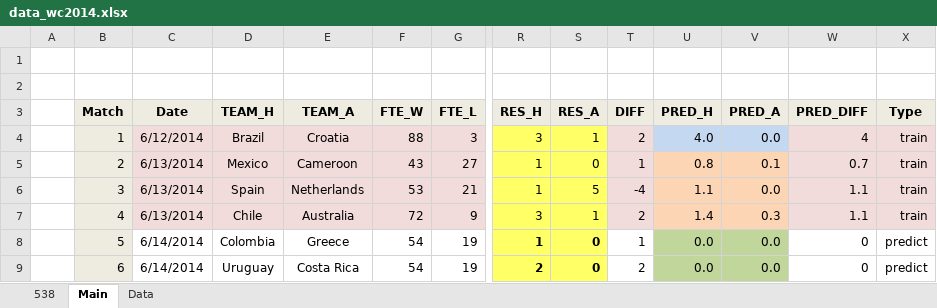
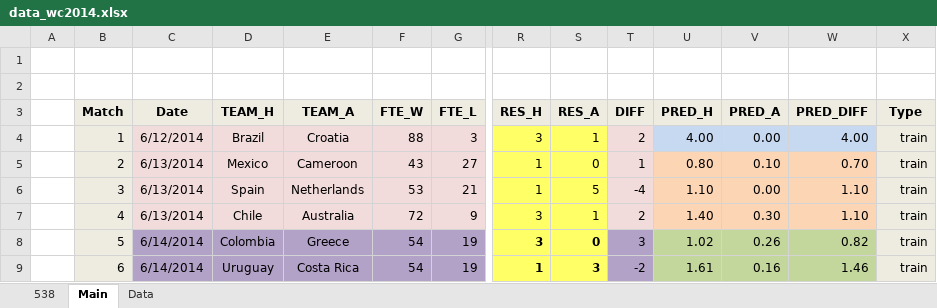
Before and after one commit to woobe/wc2014, an Excel workbook: data/data_wc2014.xlsx, sheet Main, drawn as a sheet; only a part is shown, gaps mark what is left out; values as stored, in another font and other column widths than the file's, no borders; the diff covers the shown part only; the diff names each change by its address in the sheet, - before the commit and + after, or states it on an @@ line.

Commit message:
Predictions for 15/6

```diff
--- a/data/data_wc2014.xlsx (sheet Main)
+++ b/data/data_wc2014.xlsx (sheet Main)
-U4 (PRED_H): 4.0
+U4 (PRED_H): 4.00
-V4 (PRED_A): 0.0
+V4 (PRED_A): 0.00
-W4 (PRED_DIFF): 4
+W4 (PRED_DIFF): 4.00
-W4 fill: #F2DCDB
+W4 fill: #C6D9F1
-U5 (PRED_H): 0.8
+U5 (PRED_H): 0.80
-V5 (PRED_A): 0.1
+V5 (PRED_A): 0.10
-W5 (PRED_DIFF): 0.7
+W5 (PRED_DIFF): 0.70
-W5:W7 fill: #F2DCDB
+W5:W7 fill: #FCD5B5
-U6 (PRED_H): 1.1
+U6 (PRED_H): 1.10
-V6 (PRED_A): 0.0
+V6 (PRED_A): 0.00
-W6:W7 (PRED_DIFF): 1.1
+W6:W7 (PRED_DIFF): 1.10
-U7 (PRED_H): 1.4
+U7 (PRED_H): 1.40
-V7 (PRED_A): 0.3
+V7 (PRED_A): 0.30
-C8:G9 fill: none
+C8:G9 fill: #B3A2C7
-R8 (RES_H): 1
+R8 (RES_H): 3
-T8 (DIFF): 1
+T8 (DIFF): 3
-T8:T9 fill: none
+T8:T9 fill: #B3A2C7
-U8 (PRED_H): 0.0
+U8 (PRED_H): 1.02
-V8 (PRED_A): 0.0
+V8 (PRED_A): 0.26
-W8 (PRED_DIFF): 0
+W8 (PRED_DIFF): 0.82
-W8:W9 fill: none
+W8:W9 fill: #C3D69B
-X8:X9 (Type): predict
+X8:X9 (Type): train
-X8:X9 fill: none
+X8:X9 fill: #EEECE1
-R9 (RES_H): 2
+R9 (RES_H): 1
-S9 (RES_A): 0
+S9 (RES_A): 3
-T9 (DIFF): 2
+T9 (DIFF): -2
-U9 (PRED_H): 0.0
+U9 (PRED_H): 1.61
-V9 (PRED_A): 0.0
+V9 (PRED_A): 0.16
-W9 (PRED_DIFF): 0
+W9 (PRED_DIFF): 1.46
```
Also changed, not shown: 168 edited cells and cell formats elsewhere in this sheet, sheet Data, 2 other files.
